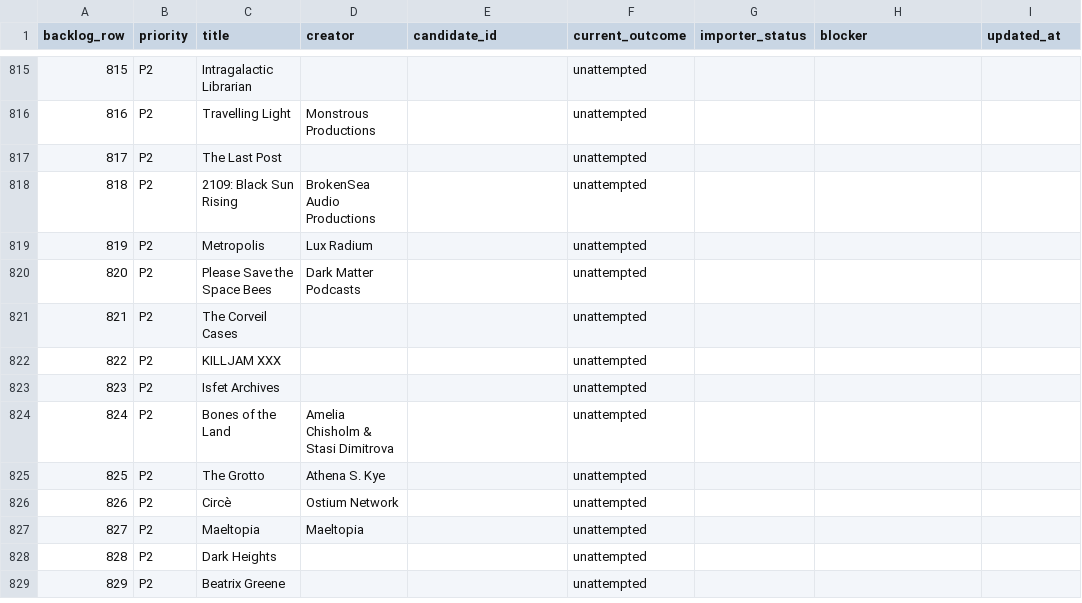
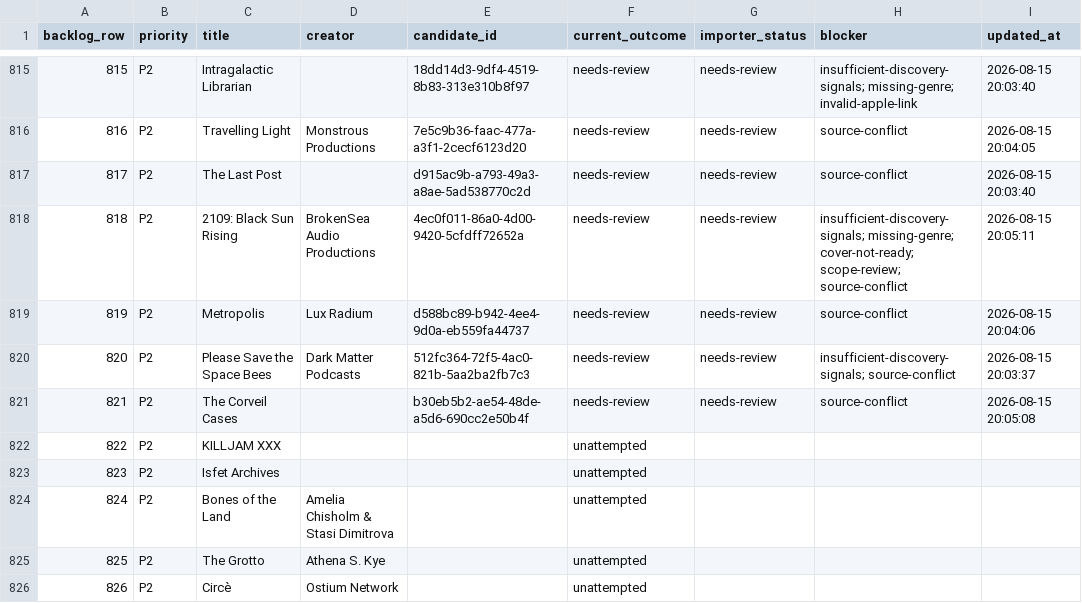
Before and after one commit to Charlemagne404/The-Echo-Archives, a CSV file: docs/catalogue-expansion/import-progress.csv, drawn as a sheet; only a part is shown, gaps mark what is left out; the shorter side is filled out with more unchanged rows; the diff covers the shown part only.

```diff
--- a/docs/catalogue-expansion/import-progress.csv
+++ b/docs/catalogue-expansion/import-progress.csv
@@ -815,8 +815,8 @@ backlog_row,priority,title,creator,candidate_id,current_outcome,importer_status,
-815,P2,Intragalactic Librarian,,,unattempted,,,
-816,P2,Travelling Light,Monstrous Productions,,unattempted,,,
-817,P2,The Last Post,,,unattempted,,,
-818,P2,2109: Black Sun Rising,BrokenSea Audio Productions,,unattempted,,,
-819,P2,Metropolis,Lux Radium,,unattempted,,,
-820,P2,Please Save the Space Bees,Dark Matter Podcasts,,unattempted,,,
-821,P2,The Corveil Cases,,,unattempted,,,
+815,P2,Intragalactic Librarian,,18dd14d3-9df4-4519-8b83-313e310b8f97,needs-review,needs-review,insufficient-discovery-signals; missing-genre; invalid-apple-link,2026-08-15 20:03:40
+816,P2,Travelling Light,Monstrous Productions,7e5c9b36-faac-477a-a3f1-2cecf6123d20,needs-review,needs-review,source-conflict,2026-08-15 20:04:05
+817,P2,The Last Post,,d915ac9b-a793-49a3-a8ae-5ad538770c2d,needs-review,needs-review,source-conflict,2026-08-15 20:03:40
+818,P2,2109: Black Sun Rising,BrokenSea Audio Productions,4ec0f011-86a0-4d00-9420-5cfdff72652a,needs-review,needs-review,insufficient-discovery-signals; missing-genre; cover-not-ready; scope-review; source-conflict,2026-08-15 20:05:11
+819,P2,Metropolis,Lux Radium,d588bc89-b942-4ee4-9d0a-eb559fa44737,needs-review,needs-review,source-conflict,2026-08-15 20:04:06
+820,P2,Please Save the Space Bees,Dark Matter Podcasts,512fc364-72f5-4ac0-821b-5aa2ba2fb7c3,needs-review,needs-review,insufficient-discovery-signals; source-conflict,2026-08-15 20:03:37
+821,P2,The Corveil Cases,,b30eb5b2-ae54-48de-a5d6-690cc2e50b4f,needs-review,needs-review,source-conflict,2026-08-15 20:05:08
 822,P2,KILLJAM XXX,,,unattempted,,,
```
Also changed, not shown: 86 edited cells elsewhere in this file, 58 other files.
